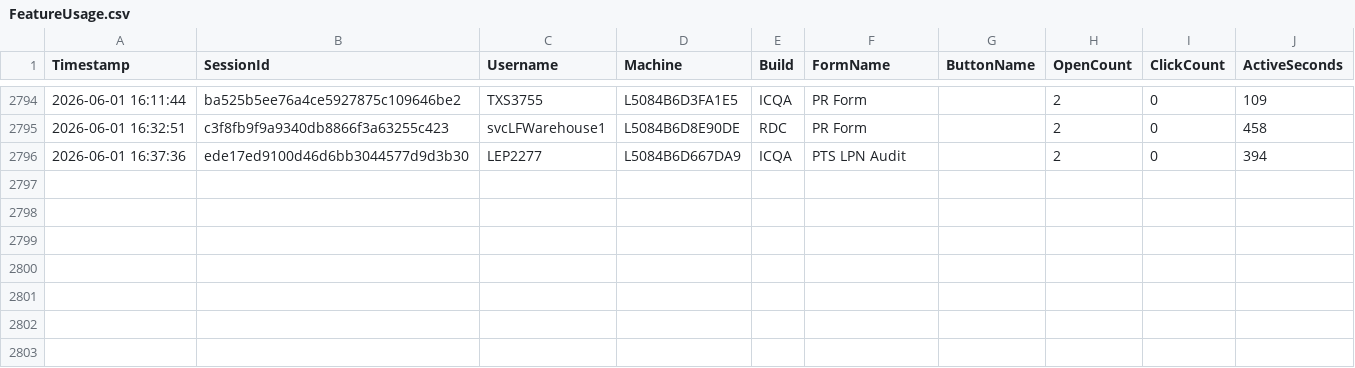
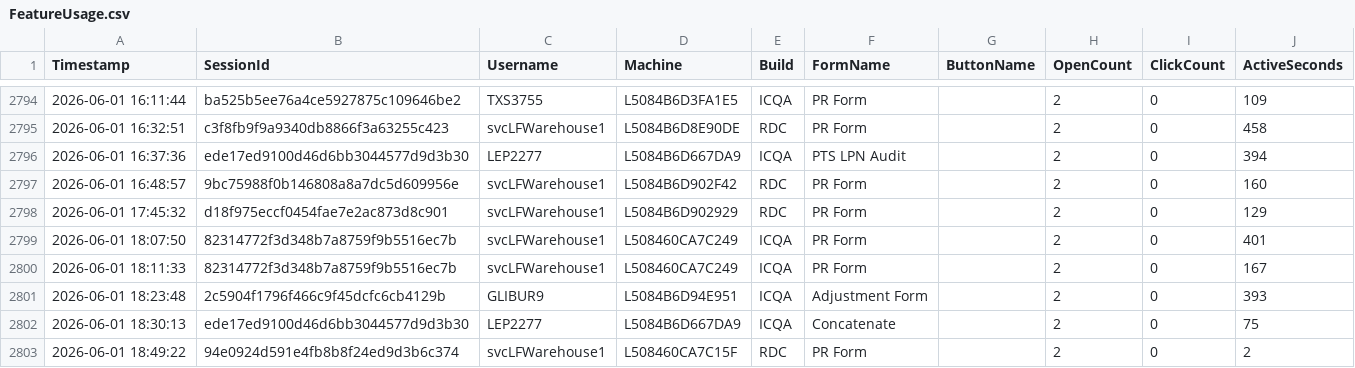
Before and after one commit to ixservices-bit/ixservices.github.io, a CSV file: data/FeatureUsage.csv, drawn as a sheet; only a part is shown, gaps mark what is left out; the diff names each change by its address in the sheet, - before the commit and + after, or states it on an @@ line.

```diff
--- a/data/FeatureUsage.csv
+++ b/data/FeatureUsage.csv
+row 2797: 2026-06-01 16:48:57 | 9bc75988f0b146808a8a7dc5d609956e | svcLFWarehouse1 | L5084B6D902F42 | RDC | PR Form |  | 2 | 0 | 160
+row 2798: 2026-06-01 17:45:32 | d18f975eccf0454fae7e2ac873d8c901 | svcLFWarehouse1 | L5084B6D902929 | RDC | PR Form |  | 2 | 0 | 129
+row 2799: 2026-06-01 18:07:50 | 82314772f3d348b7a8759f9b5516ec7b | svcLFWarehouse1 | L508460CA7C249 | ICQA | PR Form |  | 2 | 0 | 401
+row 2800: 2026-06-01 18:11:33 | 82314772f3d348b7a8759f9b5516ec7b | svcLFWarehouse1 | L508460CA7C249 | ICQA | PR Form |  | 2 | 0 | 167
+row 2801: 2026-06-01 18:23:48 | 2c5904f1796f466c9f45dcfc6cb4129b | GLIBUR9 | L5084B6D94E951 | ICQA | Adjustment Form |  | 2 | 0 | 393
+row 2802: 2026-06-01 18:30:13 | ede17ed9100d46d6bb3044577d9d3b30 | LEP2277 | L5084B6D667DA9 | ICQA | Concatenate |  | 2 | 0 | 75
+row 2803: 2026-06-01 18:49:22 | 94e0924d591e4fb8b8f24ed9d3b6c374 | svcLFWarehouse1 | L508460CA7C15F | RDC | PR Form |  | 2 | 0 | 2
```
Also changed, not shown: data/UserUsage.csv, 1 other file.
